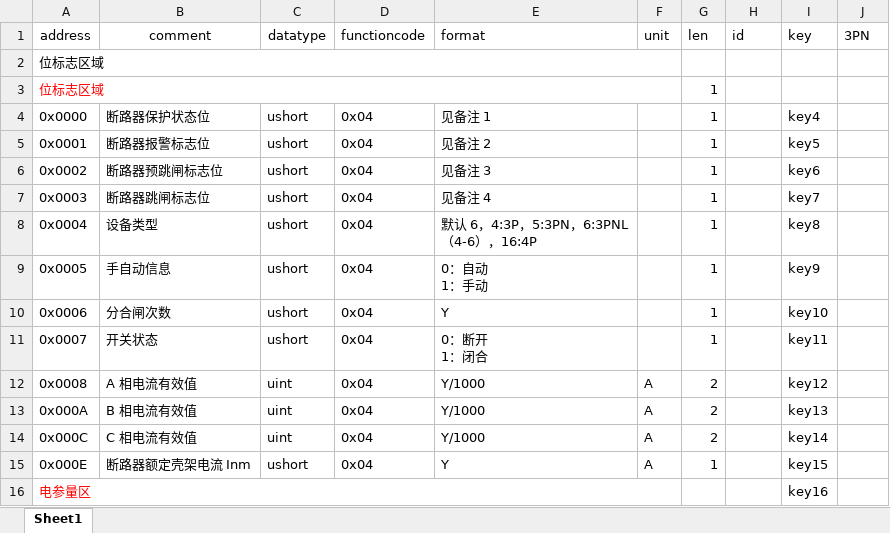
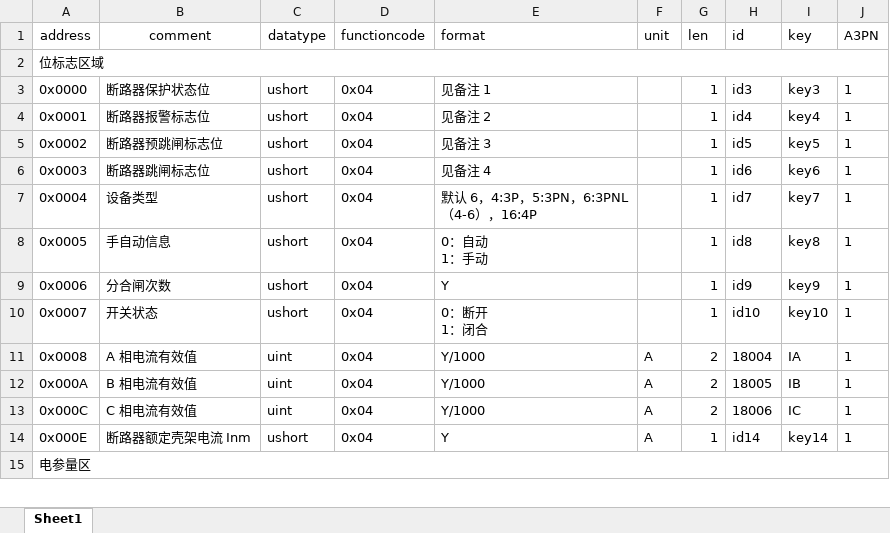
Before and after one commit to pepsionly/ssserver, an Excel workbook: data/hongfa_3p_map.xlsx, sheet Sheet1, drawn as a sheet; only a part is shown; values as stored, in another font and other column widths than the file's, no borders; removed rows and columns are numbered as before the commit, all else as after; the diff covers the shown part only; the diff names each change by its address in the sheet, - before the commit and + after, or states it on an @@ line.

```diff
--- a/data/hongfa_3p_map.xlsx (sheet Sheet1)
+++ b/data/hongfa_3p_map.xlsx (sheet Sheet1)
-J1: 3PN
+J1: A3PN
-A2:F2 merged
+A2:J2 merged
-row 3: 位标志区域 |  |  |  |  |  | 1
-H3 (id): (empty)
+H3 (id): id3
-I3 (key): key4
+I3 (key): key3
-J3:J14 (A3PN): (empty)
+J3:J14 (A3PN): 1
-H4 (id): (empty)
+H4 (id): id4
-I4 (key): key5
+I4 (key): key4
-H5 (id): (empty)
+H5 (id): id5
-I5 (key): key6
+I5 (key): key5
-H6 (id): (empty)
+H6 (id): id6
-I6 (key): key7
+I6 (key): key6
-H7 (id): (empty)
+H7 (id): id7
-I7 (key): key8
+I7 (key): key7
-H8 (id): (empty)
+H8 (id): id8
-I8 (key): key9
+I8 (key): key8
-H9 (id): (empty)
+H9 (id): id9
-I9 (key): key10
+I9 (key): key9
-H10 (id): (empty)
+H10 (id): id10
-I10 (key): key11
+I10 (key): key10
-H11 (id): (empty)
+H11 (id): 18004
-I11 (key): key12
+I11 (key): IA
-H12 (id): (empty)
+H12 (id): 18005
-I12 (key): key13
+I12 (key): IB
-H13 (id): (empty)
+H13 (id): 18006
-I13 (key): key14
+I13 (key): IC
-H14 (id): (empty)
+H14 (id): id14
-I14 (key): key15
+I14 (key): key14
-A15 text colour: #FF0000
+A15 text colour: black
-A16:F16 merged
+A15:J15 merged
-I15 (key): key16
+I15 (key): (empty)
```
Also changed, not shown: 203 edited cells, cell formats and merged cells elsewhere in this sheet, data/hongfa_1p_map.xlsx, data/hongfa_gw_map.xlsx, 12 other files.
